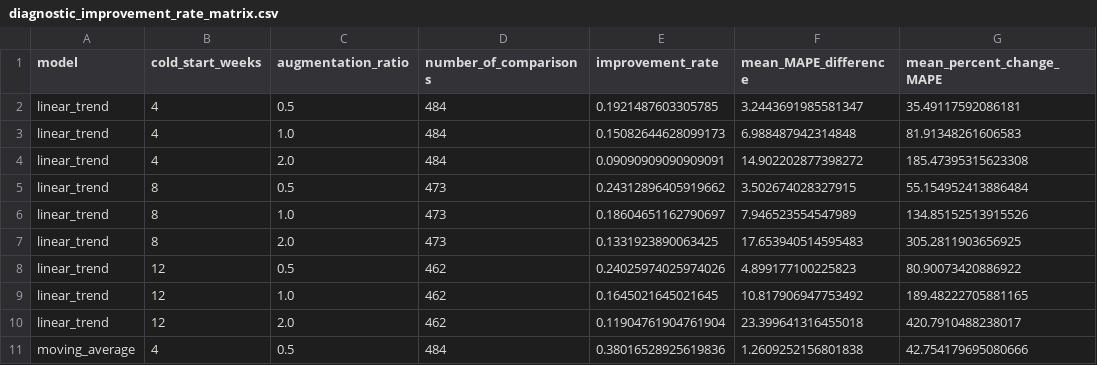
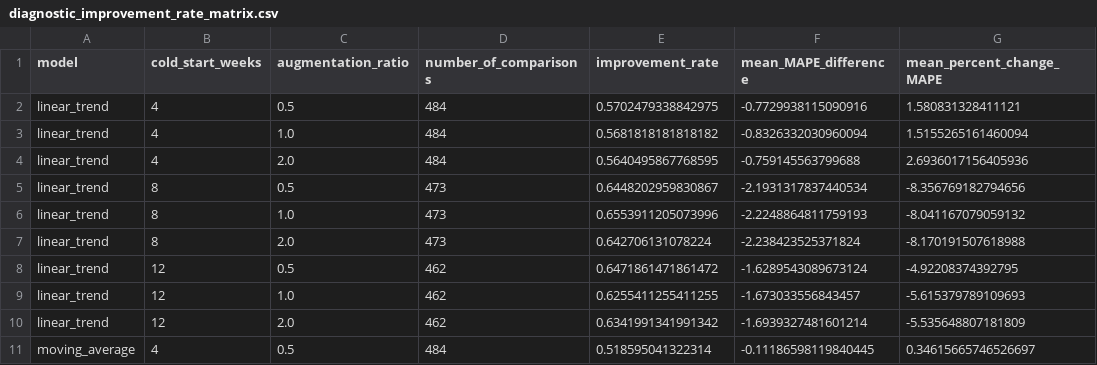
Before and after one commit to kubragul/Cold-start-augmentation--research, a CSV file: results/tables/diagnostic_improvement_rate_matrix.csv, drawn as a sheet; only a part is shown; the diff covers the shown part only.

```diff
--- a/results/tables/diagnostic_improvement_rate_matrix.csv
+++ b/results/tables/diagnostic_improvement_rate_matrix.csv
@@ -1,11 +1,11 @@
 model,cold_start_weeks,augmentation_ratio,number_of_comparisons,improvement_rate,mean_MAPE_difference,mean_percent_change_MAPE
-linear_trend,4,0.5,484,0.1921487603305785,3.2443691985581347,35.49117592086181
-linear_trend,4,1.0,484,0.15082644628099173,6.988487942314848,81.91348261606583
-linear_trend,4,2.0,484,0.09090909090909091,14.902202877398272,185.47395315623308
-linear_trend,8,0.5,473,0.24312896405919662,3.502674028327915,55.154952413886484
-linear_trend,8,1.0,473,0.18604651162790697,7.946523554547989,134.85152513915526
-linear_trend,8,2.0,473,0.1331923890063425,17.653940514595483,305.2811903656925
-linear_trend,12,0.5,462,0.24025974025974026,4.899177100225823,80.90073420886922
-linear_trend,12,1.0,462,0.1645021645021645,10.817906947753492,189.48222705881165
-linear_trend,12,2.0,462,0.11904761904761904,23.399641316455018,420.7910488238017
-moving_average,4,0.5,484,0.38016528925619836,1.2609252156801838,42.754179695080666
+linear_trend,4,0.5,484,0.5702479338842975,-0.7729938115090916,1.580831328411121
+linear_trend,4,1.0,484,0.5681818181818182,-0.8326332030960094,1.5155265161460094
+linear_trend,4,2.0,484,0.5640495867768595,-0.759145563799688,2.6936017156405936
+linear_trend,8,0.5,473,0.6448202959830867,-2.1931317837440534,-8.356769182794656
+linear_trend,8,1.0,473,0.6553911205073996,-2.2248864811759193,-8.041167079059132
+linear_trend,8,2.0,473,0.642706131078224,-2.238423525371824,-8.170191507618988
+linear_trend,12,0.5,462,0.6471861471861472,-1.6289543089673124,-4.92208374392795
+linear_trend,12,1.0,462,0.6255411255411255,-1.673033556843457,-5.615379789109693
+linear_trend,12,2.0,462,0.6341991341991342,-1.6939327481601214,-5.535648807181809
+moving_average,4,0.5,484,0.518595041322314,-0.11186598119840445,0.34615665746526697
```
Also changed, not shown: 51 edited cells elsewhere in this file, results/statistical_tests/significance_tests.csv, results/tables/figure_captions.csv, 49 other files.
